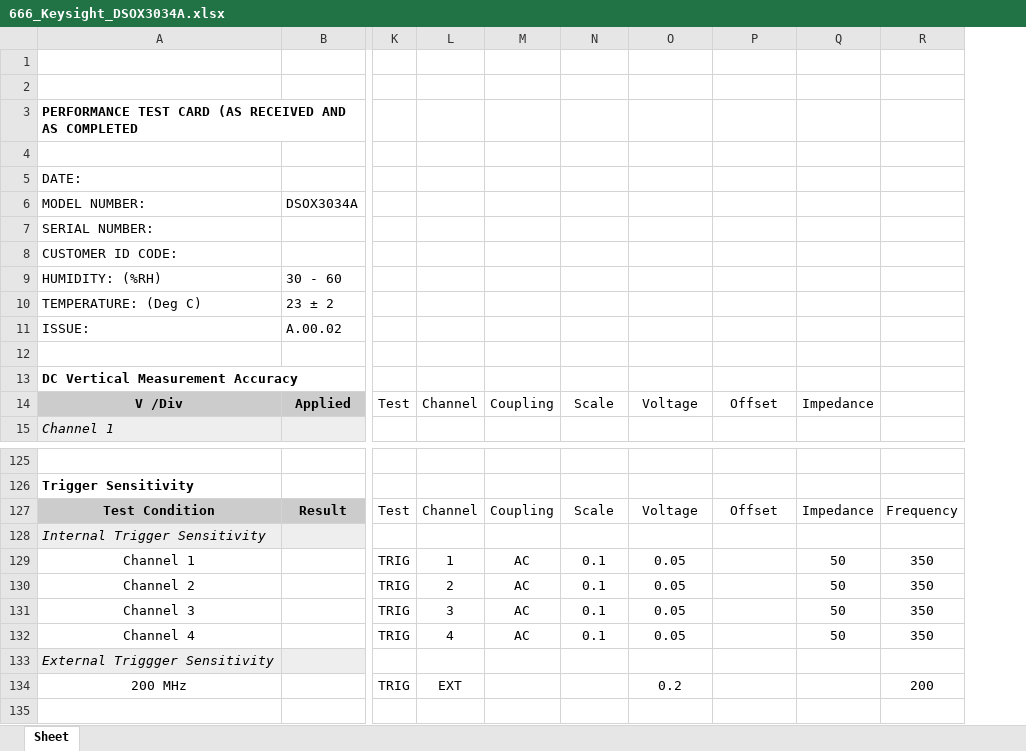
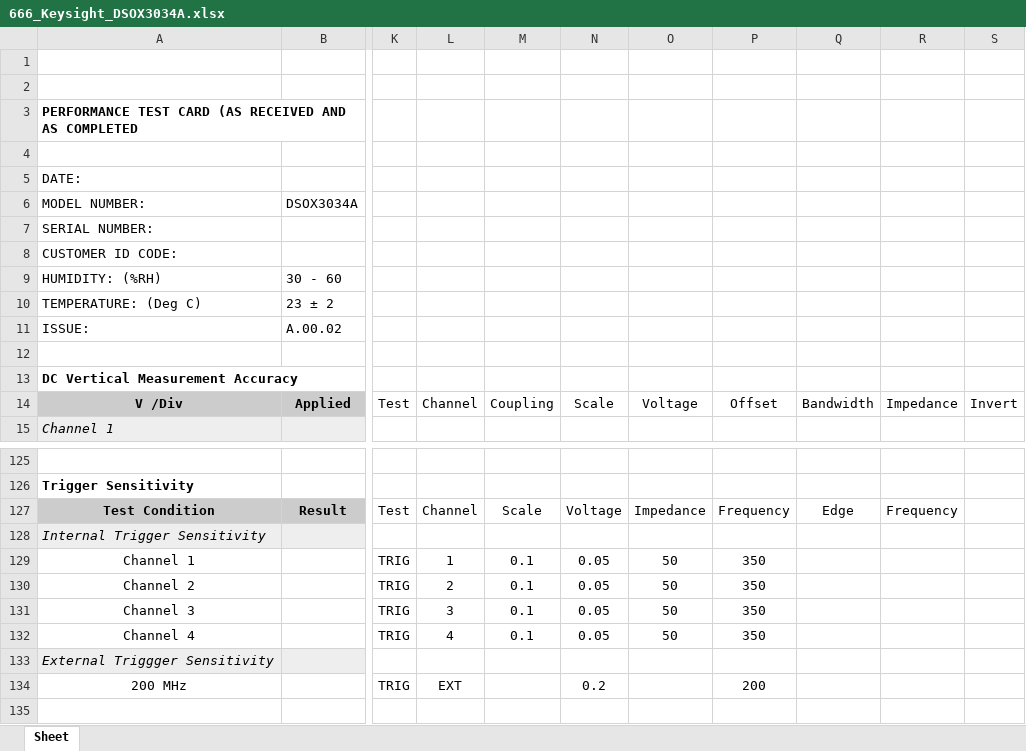
Before and after one commit to rftestnz/oscilloscope, an Excel workbook: testsheets/666_Keysight_DSOX3034A.xlsx, sheet Sheet, drawn as a sheet; only a part is shown, gaps mark what is left out; values as stored, in another font and other column widths than the file's, no borders; conditional formats not drawn; removed rows and columns are numbered as before the commit, all else as after; the diff names each change by its address in the sheet, - before the commit and + after, or states it on an @@ line.

Commit message:
update test sheets for new templates

```diff
--- a/testsheets/666_Keysight_DSOX3034A.xlsx (sheet Sheet)
+++ b/testsheets/666_Keysight_DSOX3034A.xlsx (sheet Sheet)
-column Q, row 14: Impedance; rows 127-132: Impedance |  | 50 | 50 | 50 | 50
+column Q, row 14: Bandwidth; row 127: Edge
+column S, row 14: Invert
-R14: (empty)
+R14: Impedance
-M127: Coupling
+M127: Scale
-N127: Scale
+N127: Voltage
-O127: Voltage
+O127: Impedance
-P127: Offset
+P127: Frequency
-M129:M132: AC
+M129:M132: 0.1
-N129:N132: 0.1
+N129:N132: 0.05
-O129:O132: 0.05
+O129:O132: 50
-P129:P132: (empty)
+P129:P132: 350
-R129:R132: 350
+R129:R132: (empty)
-N134: (empty)
+N134: 0.2
-O134: 0.2
+O134: (empty)
-P134: (empty)
+P134: 200
-R134: 200
+R134: (empty)
```
Also changed, not shown: formulas that keep their value, testsheets/666_Tektronix_DPO20141.xlsx.
